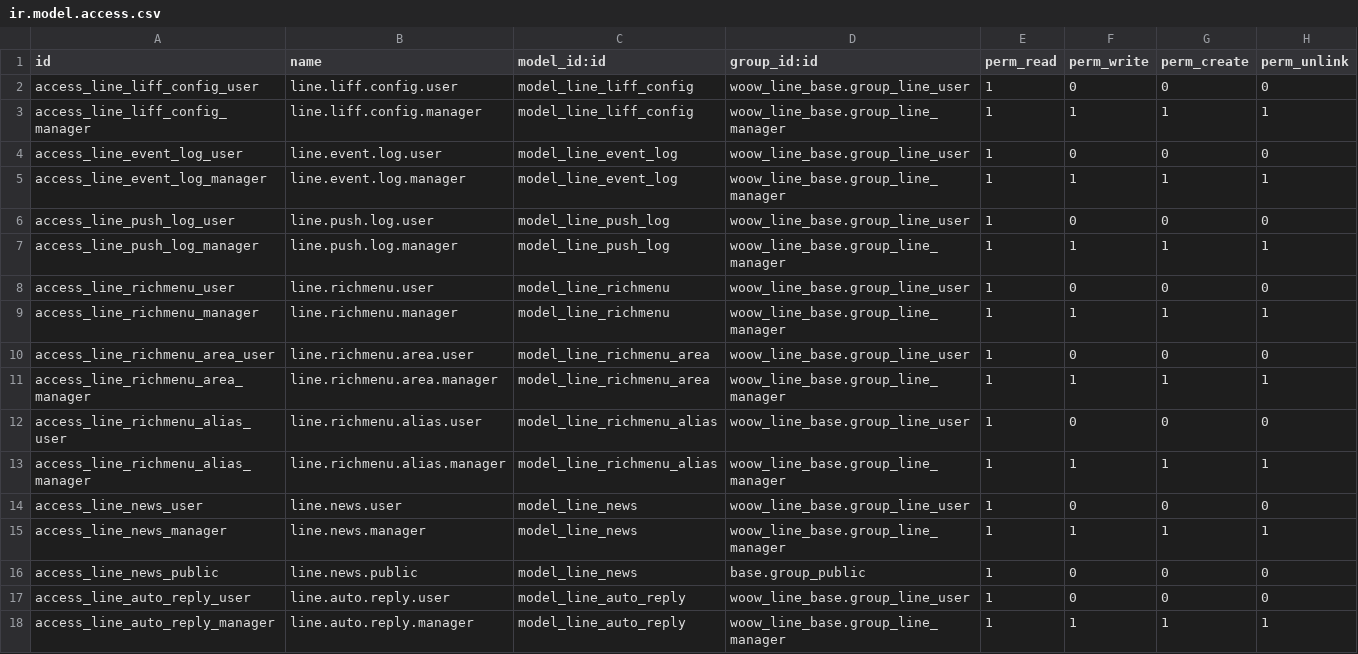
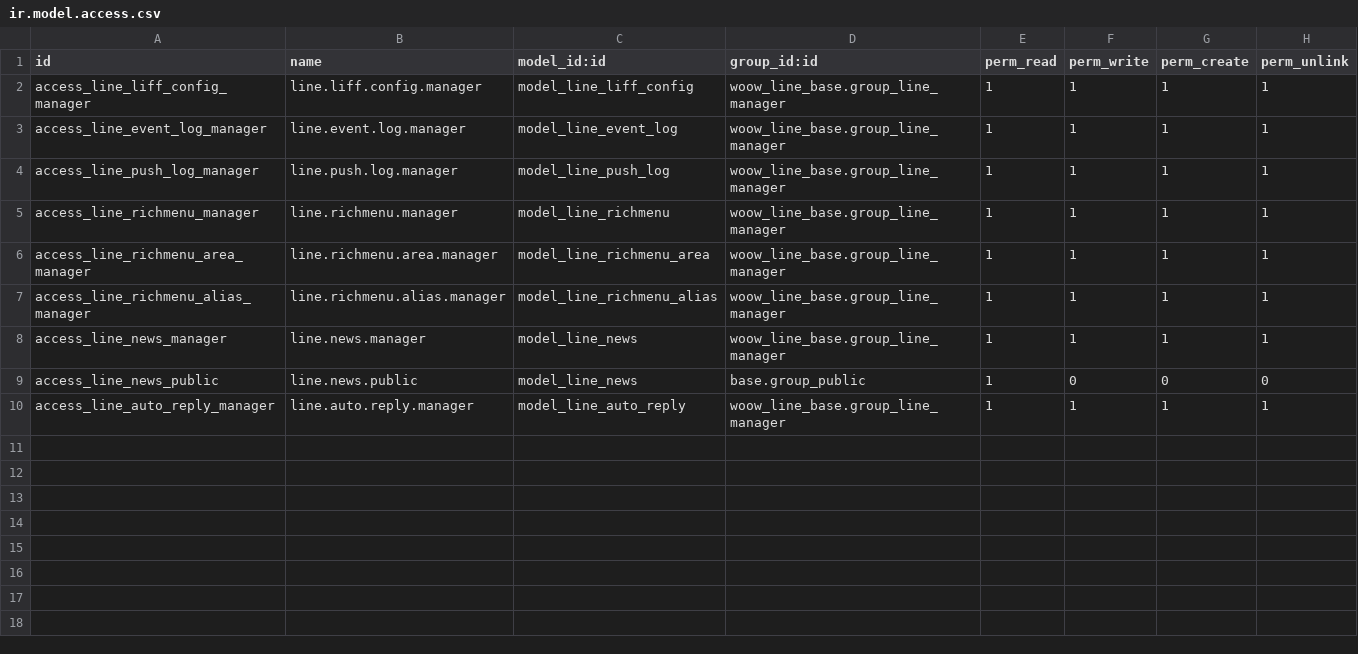
Before and after one commit to WOOWTECH/Woow_openclaw_docker_compose_all, a CSV file: woow_line_bridge/security/ir.model.access.csv, drawn as a sheet.

```diff
--- a/woow_line_bridge/security/ir.model.access.csv
+++ b/woow_line_bridge/security/ir.model.access.csv
@@ -1,18 +1,10 @@
 id,name,model_id:id,group_id:id,perm_read,perm_write,perm_create,perm_unlink
-access_line_liff_config_user,line.liff.config.user,model_line_liff_config,woow_line_base.group_line_user,1,0,0,0
 access_line_liff_config_manager,line.liff.config.manager,model_line_liff_config,woow_line_base.group_line_manager,1,1,1,1
-access_line_event_log_user,line.event.log.user,model_line_event_log,woow_line_base.group_line_user,1,0,0,0
 access_line_event_log_manager,line.event.log.manager,model_line_event_log,woow_line_base.group_line_manager,1,1,1,1
-access_line_push_log_user,line.push.log.user,model_line_push_log,woow_line_base.group_line_user,1,0,0,0
 access_line_push_log_manager,line.push.log.manager,model_line_push_log,woow_line_base.group_line_manager,1,1,1,1
-access_line_richmenu_user,line.richmenu.user,model_line_richmenu,woow_line_base.group_line_user,1,0,0,0
 access_line_richmenu_manager,line.richmenu.manager,model_line_richmenu,woow_line_base.group_line_manager,1,1,1,1
-access_line_richmenu_area_user,line.richmenu.area.user,model_line_richmenu_area,woow_line_base.group_line_user,1,0,0,0
 access_line_richmenu_area_manager,line.richmenu.area.manager,model_line_richmenu_area,woow_line_base.group_line_manager,1,1,1,1
-access_line_richmenu_alias_user,line.richmenu.alias.user,model_line_richmenu_alias,woow_line_base.group_line_user,1,0,0,0
 access_line_richmenu_alias_manager,line.richmenu.alias.manager,model_line_richmenu_alias,woow_line_base.group_line_manager,1,1,1,1
-access_line_news_user,line.news.user,model_line_news,woow_line_base.group_line_user,1,0,0,0
 access_line_news_manager,line.news.manager,model_line_news,woow_line_base.group_line_manager,1,1,1,1
 access_line_news_public,line.news.public,model_line_news,base.group_public,1,0,0,0
-access_line_auto_reply_user,line.auto.reply.user,model_line_auto_reply,woow_line_base.group_line_user,1,0,0,0
 access_line_auto_reply_manager,line.auto.reply.manager,model_line_auto_reply,woow_line_base.group_line_manager,1,1,1,1
```
Also changed, not shown: 2 other files.
